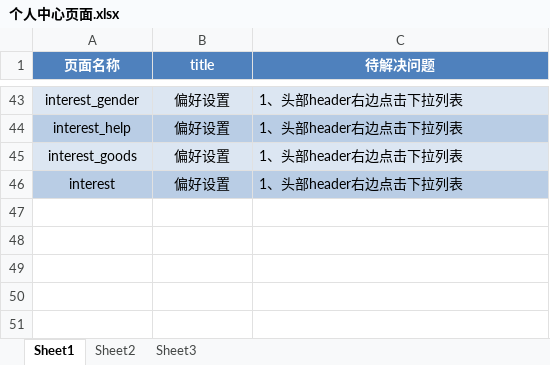
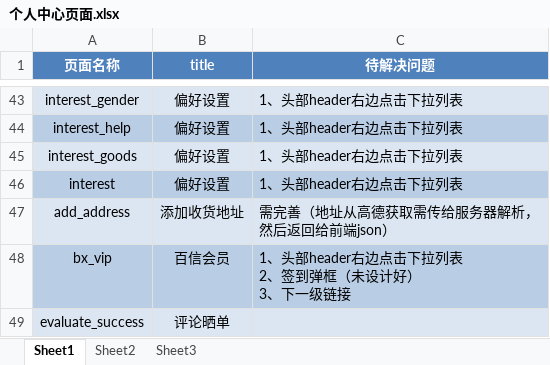
Before and after one commit to MissZwei/personalCenter, an Excel workbook: 个人中心页面.xlsx, sheet Sheet1, drawn as a sheet; only a part is shown, gaps mark what is left out; values as stored, in another font and other column widths than the file's, no borders; ↵ is a line break in a cell; the diff names each change by its address in the sheet, - before the commit and + after, or states it on an @@ line.

Commit message:
评论晒单

```diff
--- a/个人中心页面.xlsx (sheet Sheet1)
+++ b/个人中心页面.xlsx (sheet Sheet1)
+row 47: add_address | 添加收货地址 | 需完善（地址从高德获取需传给服务器解析， ↵ 然后返回给前端json）
+row 48: bx_vip | 百信会员 | 1、头部header右边点击下拉列表 ↵ 2、签到弹框（未设计好） ↵ 3、下一级链接
+row 49: evaluate_success | 评论晒单
```
Also changed, not shown: 5 other files.
